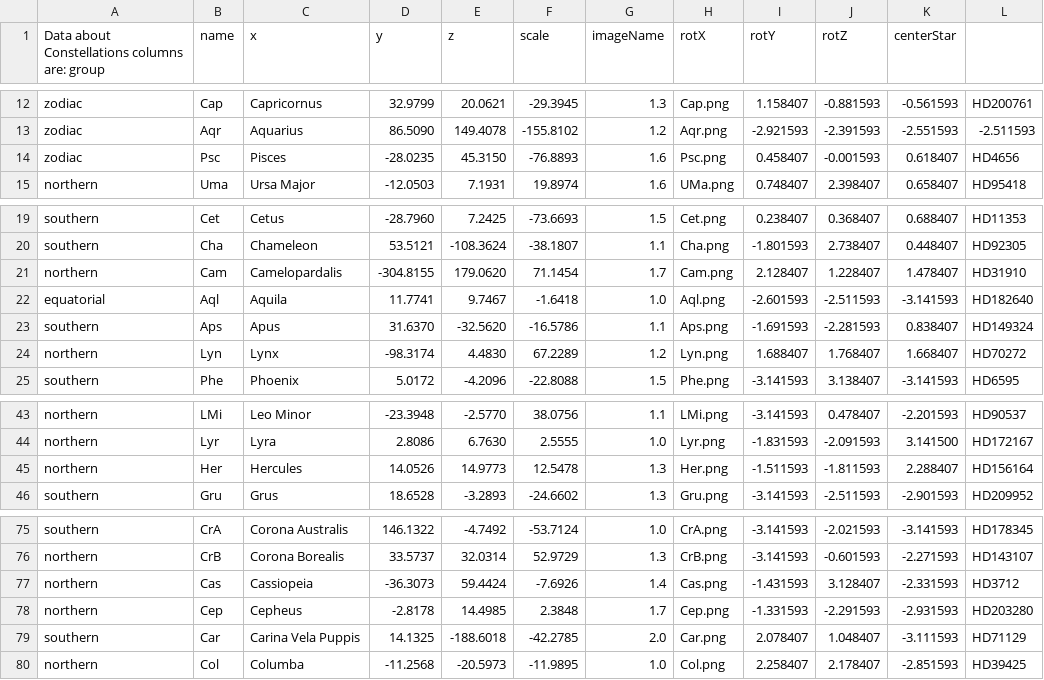
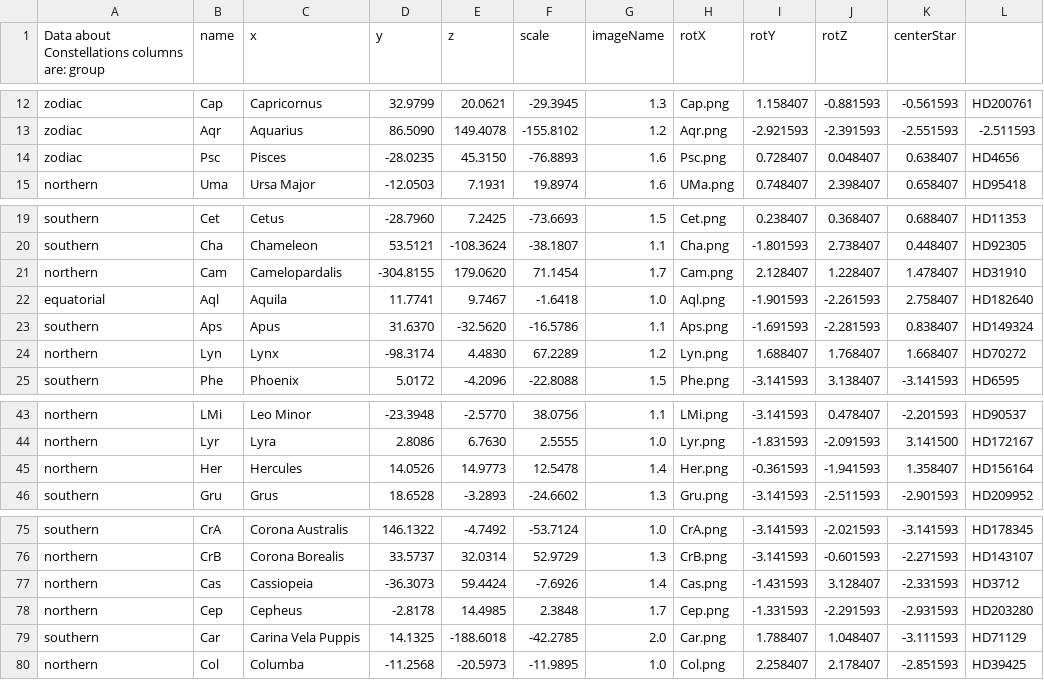
Before and after one commit to ccnyplanetarium/addons, a CSV file: constellations/constellation_data.csv, drawn as a sheet; only a part is shown, gaps mark what is left out.

```diff
--- a/constellations/constellation_data.csv
+++ b/constellations/constellation_data.csv
@@ -13,3 +13,3 @@ zodiac,Cap,Capricornus,32.9799,20.0621,-29.3945,1.3,Cap.png,1.158407,-0.881593,-
 zodiac,Aqr,Aquarius,86.5090,149.4078,-155.8102,1.2,Aqr.png,-2.921593,-2.391593,-2.551593,-2.511593
-zodiac,Psc,Pisces,-28.0235,45.3150,-76.8893,1.6,Psc.png,0.458407,-0.001593,0.618407,HD4656
+zodiac,Psc,Pisces,-28.0235,45.3150,-76.8893,1.6,Psc.png,0.728407,0.048407,0.638407,HD4656
 northern,Uma,Ursa Major,-12.0503,7.1931,19.8974,1.6,UMa.png,0.748407,2.398407,0.658407,HD95418
@@ -21,3 +21,3 @@ southern,Cha,Chameleon,53.5121,-108.3624,-38.1807,1.1,Cha.png,-1.801593,2.738407
 northern,Cam,Camelopardalis,-304.8155,179.0620,71.1454,1.7,Cam.png,2.128407,1.228407,1.478407,HD31910
-equatorial,Aql,Aquila,11.7741,9.7467,-1.6418,1.0,Aql.png,-2.601593,-2.511593,-3.141593,HD182640
+equatorial,Aql,Aquila,11.7741,9.7467,-1.6418,1.0,Aql.png,-1.901593,-2.261593,2.758407,HD182640
 southern,Aps,Apus,31.6370,-32.5620,-16.5786,1.1,Aps.png,-1.691593,-2.281593,0.838407,HD149324
@@ -44,3 +44,3 @@ northern,LMi,Leo Minor,-23.3948,-2.5770,38.0756,1.1,LMi.png,-3.141593,0.478407,-
 northern,Lyr,Lyra,2.8086,6.7630,2.5555,1.0,Lyr.png,-1.831593,-2.091593,3.141500,HD172167
-northern,Her,Hercules,14.0526,14.9773,12.5478,1.3,Her.png,-1.511593,-1.811593,2.288407,HD156164
+northern,Her,Hercules,14.0526,14.9773,12.5478,1.4,Her.png,-0.361593,-1.941593,1.358407,HD156164
 southern,Gru,Grus,18.6528,-3.2893,-24.6602,1.3,Gru.png,-3.141593,-2.511593,-2.901593,HD209952
@@ -78,3 +78,3 @@ northern,Cas,Cassiopeia,-36.3073,59.4424,-7.6926,1.4,Cas.png,-1.431593,3.128407,
 northern,Cep,Cepheus,-2.8178,14.4985,2.3848,1.7,Cep.png,-1.331593,-2.291593,-2.931593,HD203280
-southern,Car,Carina Vela Puppis,14.1325,-188.6018,-42.2785,2.0,Car.png,2.078407,1.048407,-3.111593,HD71129
+southern,Car,Carina Vela Puppis,14.1325,-188.6018,-42.2785,2.0,Car.png,1.788407,1.048407,-3.111593,HD71129
 northern,Col,Columba,-11.2568,-20.5973,-11.9895,1.0,Col.png,2.258407,2.178407,-2.851593,HD39425
```
Also changed, not shown: 1 other file.
